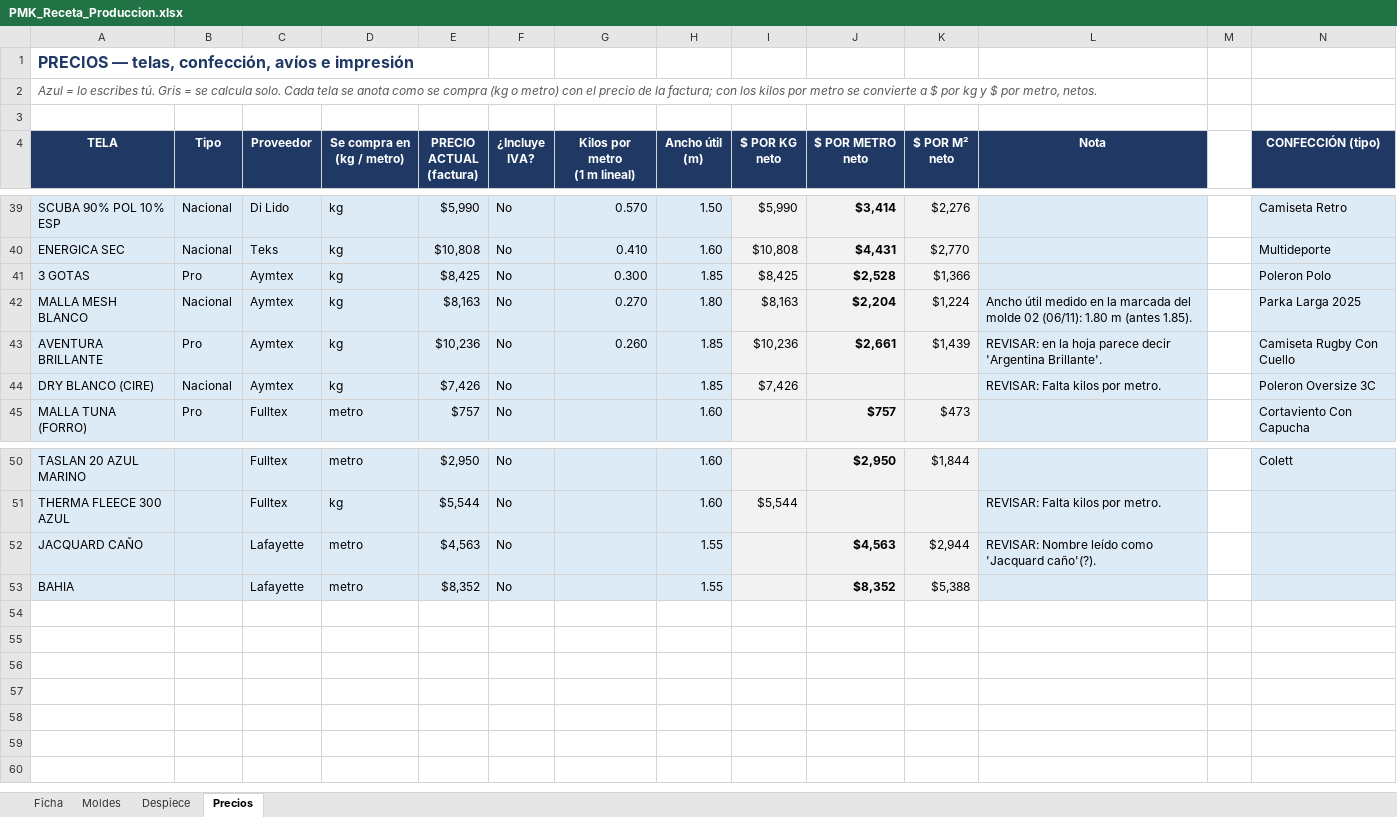
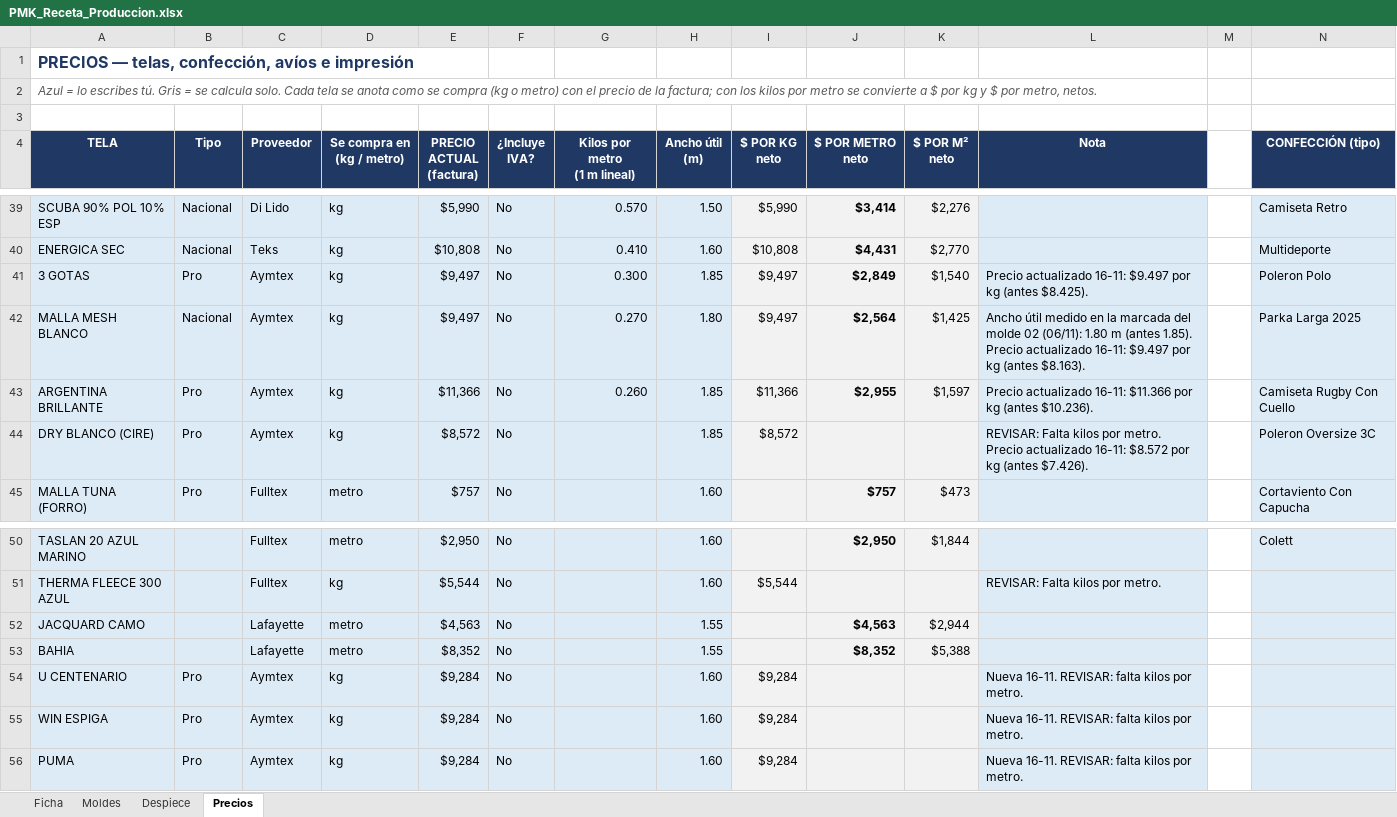
Before and after one commit to seanduarteu-cyber/PRODUCCION-PLAYMAKER, an Excel workbook: PMK_Receta_Produccion.xlsx, sheet Precios, drawn as a sheet; only a part is shown, gaps mark what is left out; values as stored, in another font and other column widths than the file's, no borders; rows hold the shown columns only; the diff names each change by its address in the sheet, - before the commit and + after, or states it on an @@ line.

```diff
--- a/PMK_Receta_Produccion.xlsx (sheet Precios)
+++ b/PMK_Receta_Produccion.xlsx (sheet Precios)
-E41 (PRECIO ACTUAL (factura)): $8,425
+E41 (PRECIO ACTUAL (factura)): $9,497
-I41 ($ POR KG neto): $8,425
+I41 ($ POR KG neto): $9,497
-J41 ($ POR METRO neto): $2,528
+J41 ($ POR METRO neto): $2,849
-K41 ($ POR M² neto): $1,366
+K41 ($ POR M² neto): $1,540
-L41 (Nota): (empty)
+L41 (Nota): Precio actualizado 16-11: $9.497 por kg (antes $8.425).
-E42 (PRECIO ACTUAL (factura)): $8,163
+E42 (PRECIO ACTUAL (factura)): $9,497
-I42 ($ POR KG neto): $8,163
+I42 ($ POR KG neto): $9,497
-J42 ($ POR METRO neto): $2,204
+J42 ($ POR METRO neto): $2,564
-K42 ($ POR M² neto): $1,224
+K42 ($ POR M² neto): $1,425
-L42 (Nota): …(antes 1.85).
+L42 (Nota): …(antes 1.85). Precio actualizado 16-11: $9.497 por kg (antes $8.163).
-A43 (TELA): AVENTURA BRILLANTE
+A43 (TELA): ARGENTINA BRILLANTE
-E43 (PRECIO ACTUAL (factura)): $10,236
+E43 (PRECIO ACTUAL (factura)): $11,366
-I43 ($ POR KG neto): $10,236
+I43 ($ POR KG neto): $11,366
-J43 ($ POR METRO neto): $2,661
+J43 ($ POR METRO neto): $2,955
-K43 ($ POR M² neto): $1,439
+K43 ($ POR M² neto): $1,597
-L43 (Nota): REVISAR: en la hoja parece decir 'Argentina Brillante'.
+L43 (Nota): Precio actualizado 16-11: $11.366 por kg (antes $10.236).
-B44 (Tipo): Nacional
+B44 (Tipo): Pro
-E44 (PRECIO ACTUAL (factura)): $7,426
+E44 (PRECIO ACTUAL (factura)): $8,572
-I44 ($ POR KG neto): $7,426
+I44 ($ POR KG neto): $8,572
-L44 (Nota): …por metro.
+L44 (Nota): …por metro. Precio actualizado 16-11: $8.572 por kg (antes $7.426).
-A52 (TELA): JACQUARD CAÑO
+A52 (TELA): JACQUARD CAMO
-L52 (Nota): REVISAR: Nombre leído como 'Jacquard caño'(?).
+L52 (Nota): (empty)
+row 54: U CENTENARIO | Pro | Aymtex | kg | $9,284 | No |  | 1.60 | $9,284 |  |  | Nueva 16-11. REVISAR: falta kilos por metro.
+row 55: WIN ESPIGA | Pro | Aymtex | kg | $9,284 | No |  | 1.60 | $9,284 |  |  | Nueva 16-11. REVISAR: falta kilos por metro.
+row 56: PUMA | Pro | Aymtex | kg | $9,284 | No |  | 1.60 | $9,284 |  |  | Nueva 16-11. REVISAR: falta kilos por metro.
```
Also changed, not shown: sheet Moldes, sheet Ficha, sheet Despiece, 1 other file.
